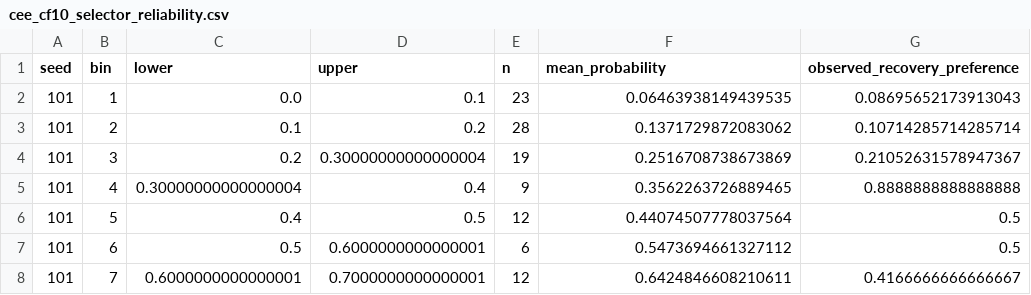
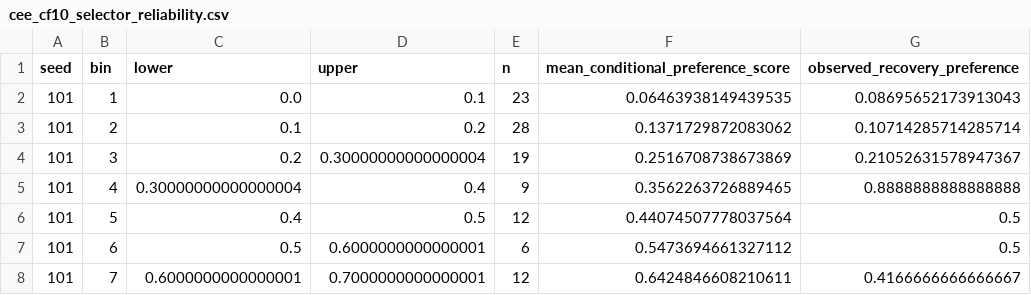
Before and after one commit to Corey9999/recovery-supervision-calibrated-fallback, a CSV file: cee_revision/source_data/cee_cf10_selector_reliability.csv, drawn as a sheet; only a part is shown.

```diff
--- a/cee_revision/source_data/cee_cf10_selector_reliability.csv
+++ b/cee_revision/source_data/cee_cf10_selector_reliability.csv
@@ -1,2 +1,2 @@
-seed,bin,lower,upper,n,mean_probability,observed_recovery_preference
+seed,bin,lower,upper,n,mean_conditional_preference_score,observed_recovery_preference
 101,1,0.0,0.1,23,0.06463938149439535,0.08695652173913043
```
Also changed, not shown: cee_revision/source_data/cee_cf10_cpu_cost.csv, cee_revision/source_data/cee_cf10_selector_diagnostics.csv, 36 other files.
